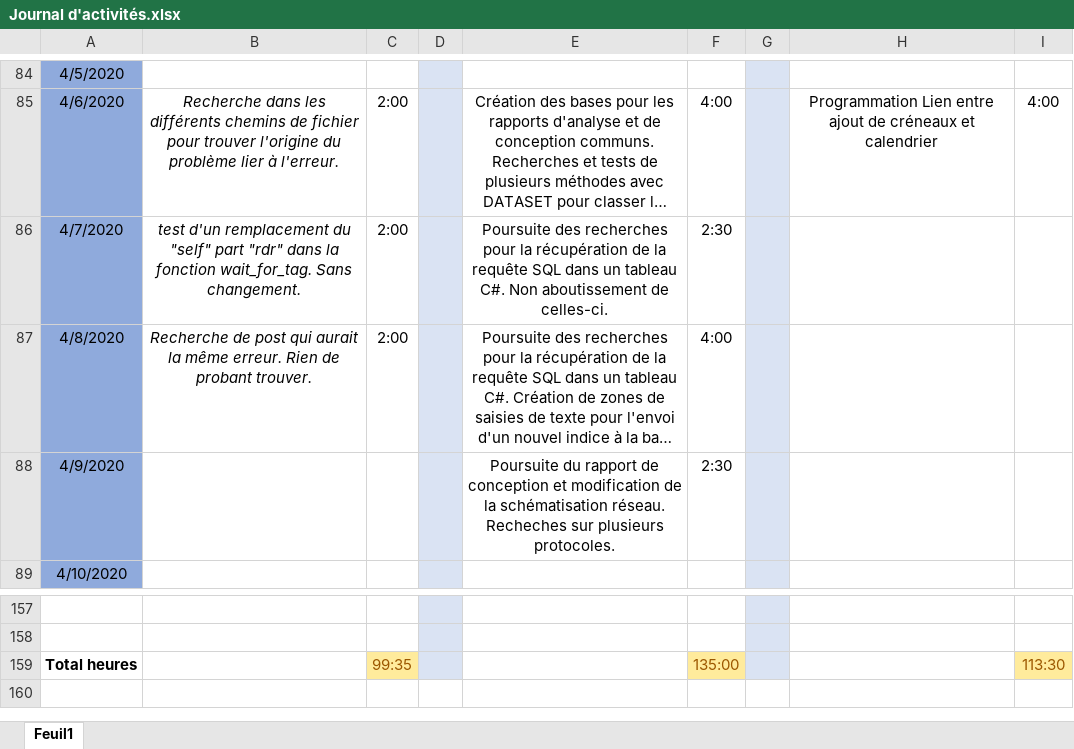
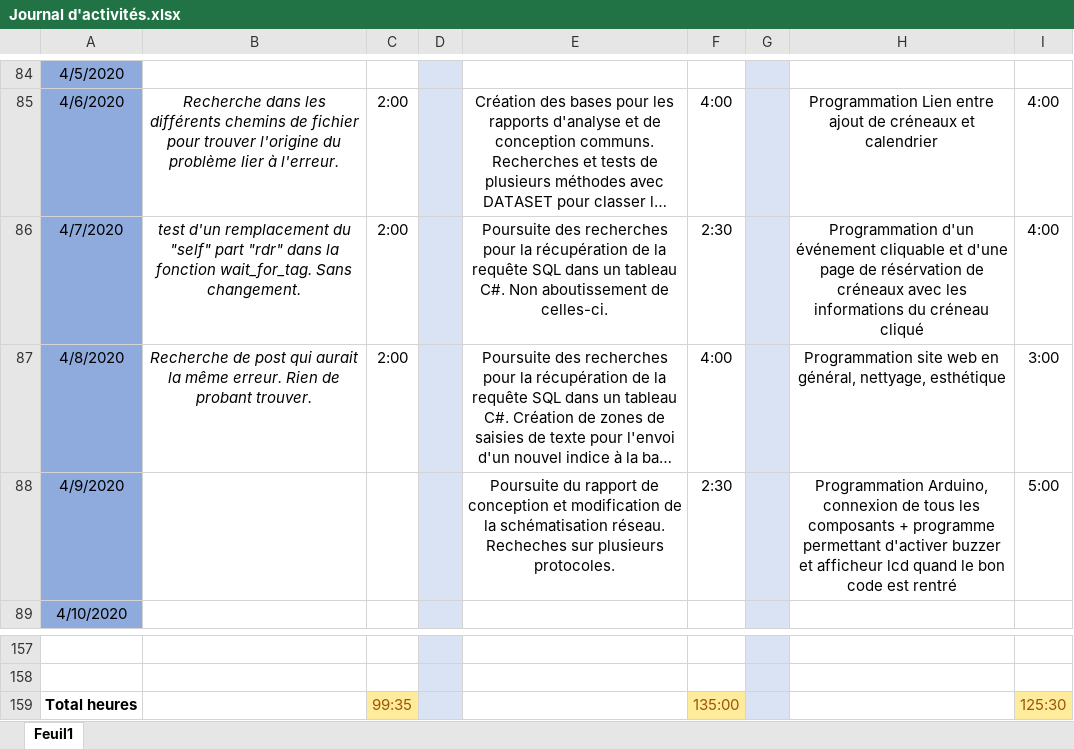
Before and after one commit to GuiguiMvn/Systeme-Escape-Game-Telethon, an Excel workbook: Commun/Journal d'activités.xlsx, sheet Feuil1, drawn as a sheet; only a part is shown, gaps mark what is left out; long unchanged cells end in …; values as stored, in another font and other column widths than the file's, no borders; the diff names each change by its address in the sheet, - before the commit and + after, or states it on an @@ line.

Commit message:
MAJ journal d'activité

```diff
--- a/Commun/Journal d'activités.xlsx (sheet Feuil1)
+++ b/Commun/Journal d'activités.xlsx (sheet Feuil1)
-H86: (empty)
+H86: Programmation d'un événement cliquable et d'une page de résérvation de créneaux avec les informations du créneau cliqué
-I86: (empty)
+I86: 4:00
-H87: (empty)
+H87: Programmation site web en général, nettyage, esthétique
-I87: (empty)
+I87: 3:00
-H88: (empty)
+H88: Programmation Arduino, connexion de tous les composants + programme permettant d'activer buzzer et afficheur lcd quand le bon code est rentré
-I88: (empty)
+I88: 5:00
-I159: 113:30
+I159: 125:30
```
